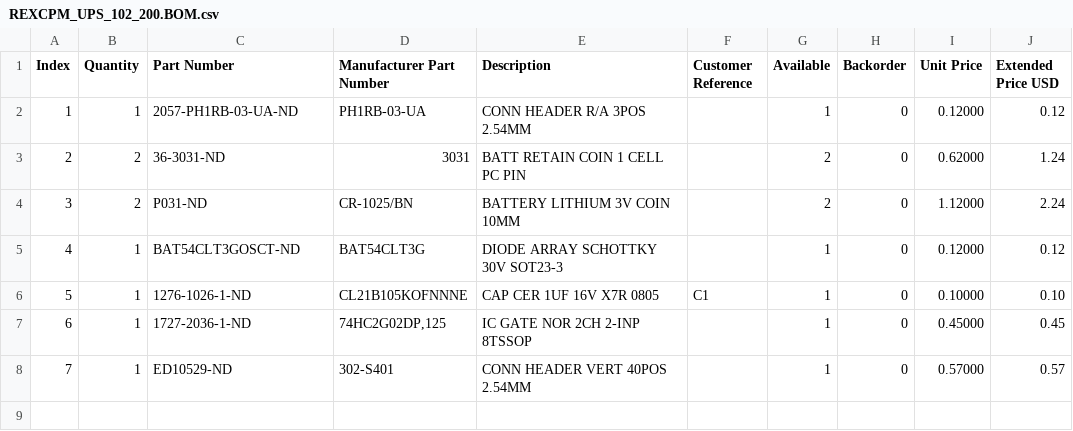
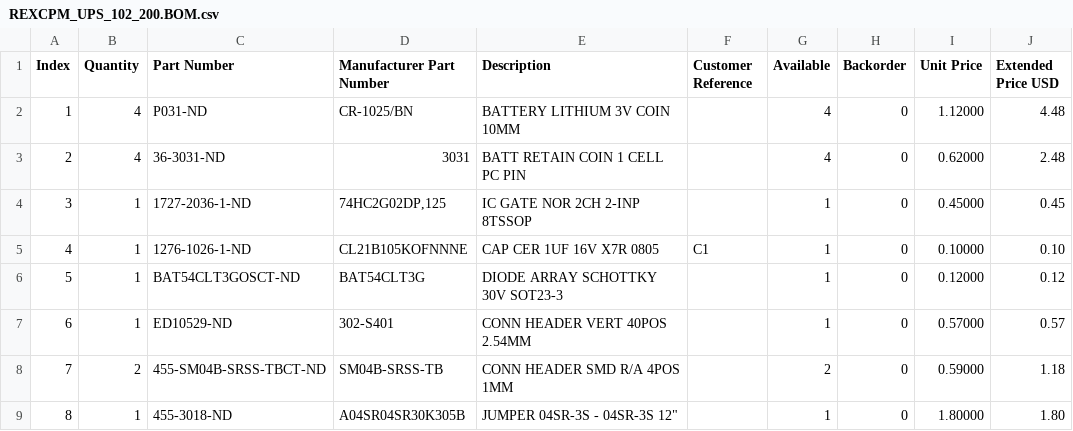
Before and after one commit to bkw777/REXCPM_UPS, a CSV file: REXCPM_UPS_102_200.BOM.csv, drawn as a sheet; removed rows and columns are numbered as before the commit, all else as after; the diff names each change by its address in the sheet, - before the commit and + after, or states it on an @@ line.

Commit message:
4-cells, add gnd wire, jst-sh connector

```diff
--- a/REXCPM_UPS_102_200.BOM.csv
+++ b/REXCPM_UPS_102_200.BOM.csv
-row 2: 1 | 1 | 2057-PH1RB-03-UA-ND | PH1RB-03-UA | CONN HEADER R/A 3POS 2.54MM |  | 1 | 0 | 0.12000 | 0.12
-row 3: 2 | 2 | 36-3031-ND | 3031 | BATT RETAIN COIN 1 CELL PC PIN |  | 2 | 0 | 0.62000 | 1.24
@@ column A (Index) renumbered between rows 2 and 7 @@
-B2 (Quantity): 2
+B2 (Quantity): 4
-G2 (Available): 2
+G2 (Available): 4
-J2 (Extended Price USD): 2.24
+J2 (Extended Price USD): 4.48
+row 3: 2 | 4 | 36-3031-ND | 3031 | BATT RETAIN COIN 1 CELL PC PIN |  | 4 | 0 | 0.62000 | 2.48
@@ row 7 moved to row 4: 3 @@
@@ row 6 moved to row 5: 4 @@
+row 8: 7 | 2 | 455-SM04B-SRSS-TBCT-ND | SM04B-SRSS-TB | CONN HEADER SMD R/A 4POS 1MM |  | 2 | 0 | 0.59000 | 1.18
+row 9: 8 | 1 | 455-3018-ND | A04SR04SR30K305B | JUMPER 04SR-3S - 04SR-3S 12" |  | 1 | 0 | 1.80000 | 1.80
```
Also changed, not shown: REXCPM_UPS_100.BOM.csv, 39 other files.
